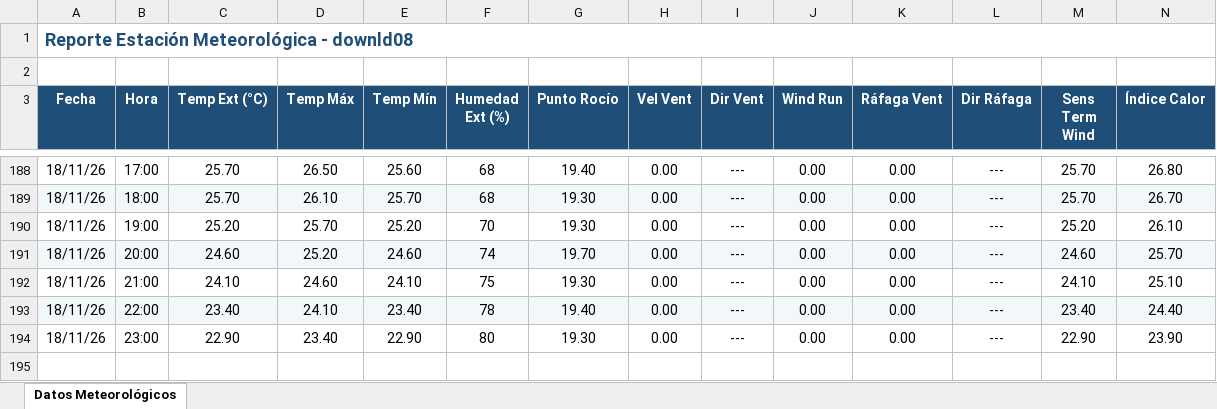
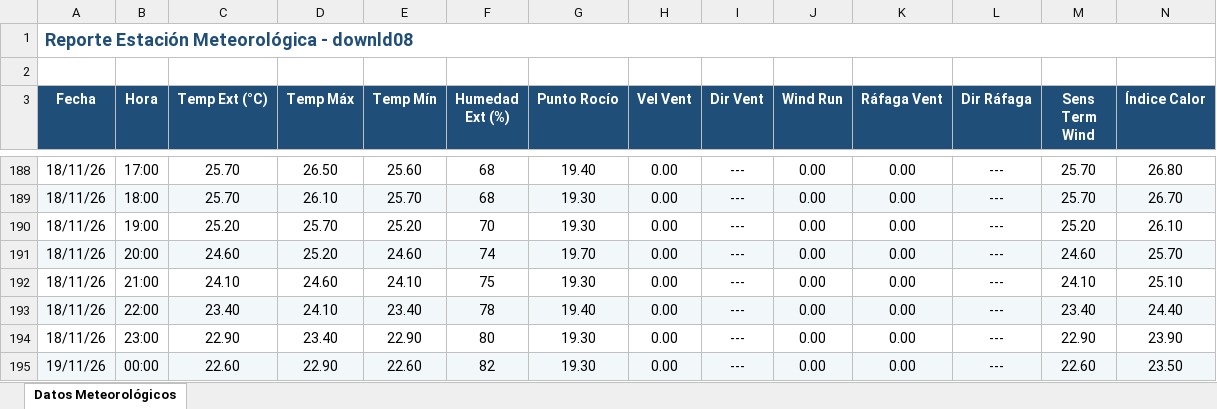
Before and after one commit to intasalta/ema_elgalpon, an Excel workbook: downld08.xlsx, sheet Datos Meteorológicos, drawn as a sheet; only a part is shown, gaps mark what is left out; values as stored, in another font and other column widths than the file's, no borders; rows hold the shown columns only; the diff names each change by its address in the sheet, - before the commit and + after, or states it on an @@ line.

```diff
--- a/downld08.xlsx (sheet Datos Meteorológicos)
+++ b/downld08.xlsx (sheet Datos Meteorológicos)
+row 195: 19/11/26 | 00:00 | 22.60 | 22.90 | 22.60 | 82 | 19.30 | 0.00 | --- | 0.00 | 0.00 | --- | 22.60 | 23.50
```
Also changed, not shown: downld02.xlsx, 2 other files.
